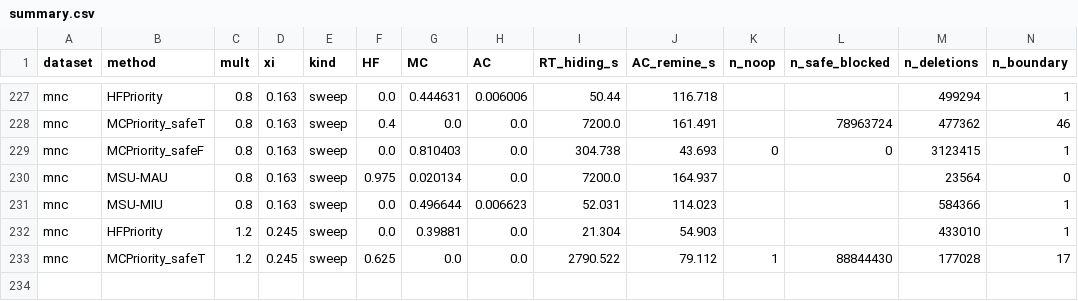
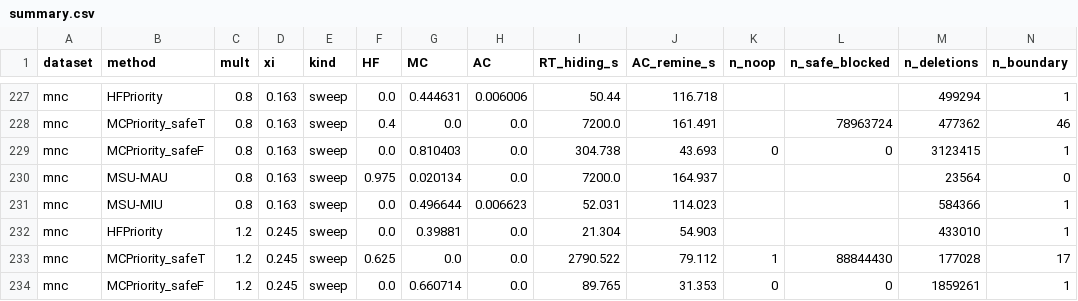
Before and after one commit to TrungDuong83/FWI_hiding_system, a CSV file: results/summary.csv, drawn as a sheet; only a part is shown, gaps mark what is left out; rows hold the shown columns only; the diff names each change by its address in the sheet, - before the commit and + after, or states it on an @@ line.

```diff
--- a/results/summary.csv
+++ b/results/summary.csv
+row 234: mnc | MCPriority_safeF | 1.2 | 0.245 | sweep | 0.0 | 0.660714 | 0.0 | 89.765 | 31.353 | 0 | 0 | 1859261 | 1
```
Also changed, not shown: 2 other files.
